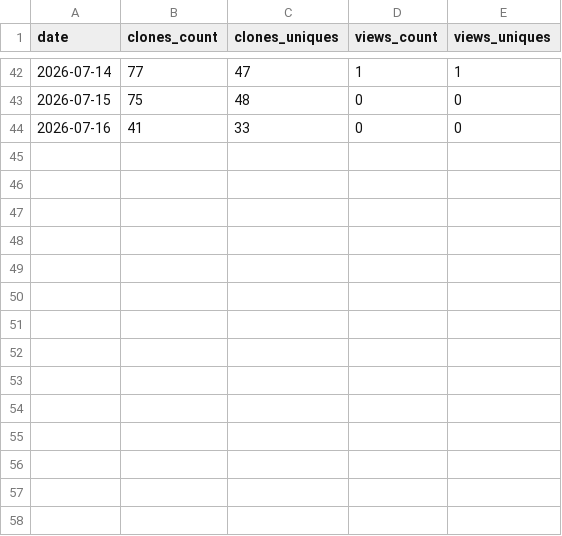
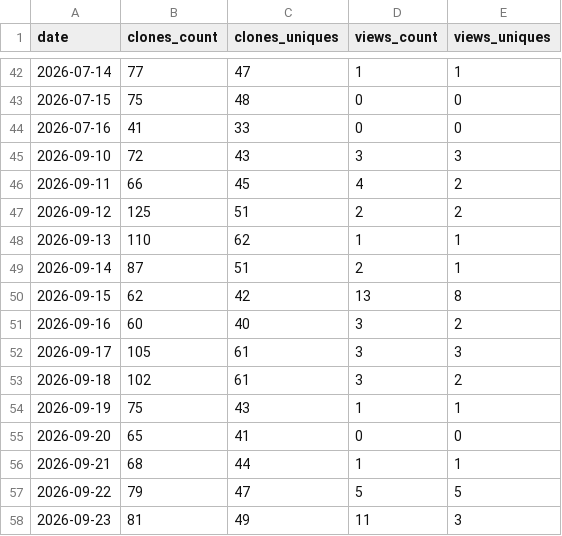
Before and after one commit to paraqualis/paraqualis-gxp, a CSV file: stats/traffic.csv, drawn as a sheet; only a part is shown, gaps mark what is left out.

```diff
--- a/stats/traffic.csv
+++ b/stats/traffic.csv
@@ -44 +44,15 @@ date,clones_count,clones_uniques,views_count,views_uniques
 2026-07-16,41,33,0,0
+2026-09-10,72,43,3,3
+2026-09-11,66,45,4,2
+2026-09-12,125,51,2,2
+2026-09-13,110,62,1,1
+2026-09-14,87,51,2,1
+2026-09-15,62,42,13,8
+2026-09-16,60,40,3,2
+2026-09-17,105,61,3,3
+2026-09-18,102,61,3,2
+2026-09-19,75,43,1,1
+2026-09-20,65,41,0,0
+2026-09-21,68,44,1,1
+2026-09-22,79,47,5,5
+2026-09-23,81,49,11,3
```
